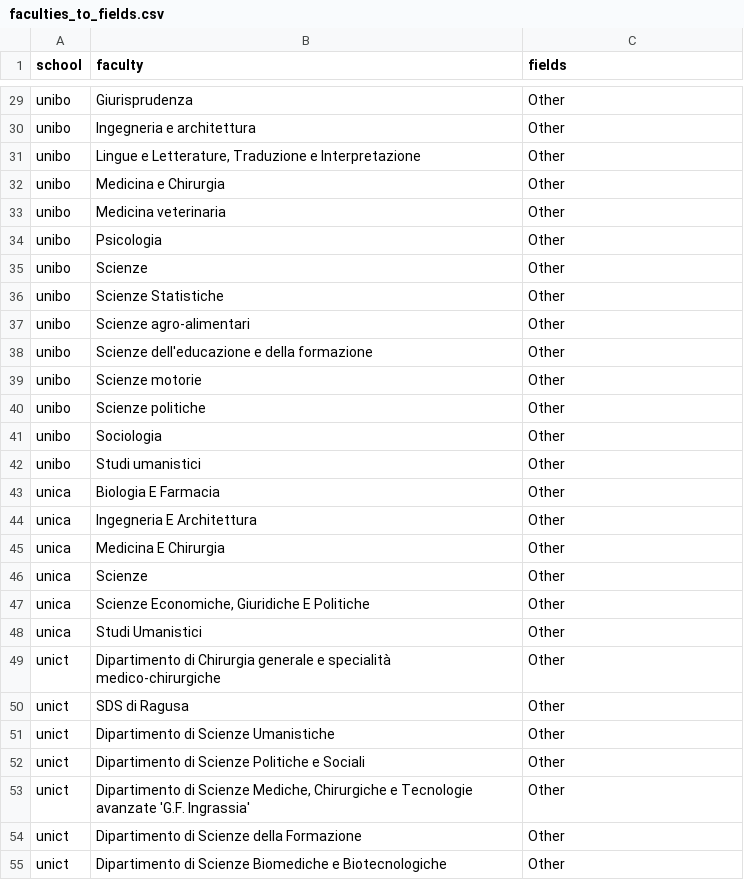
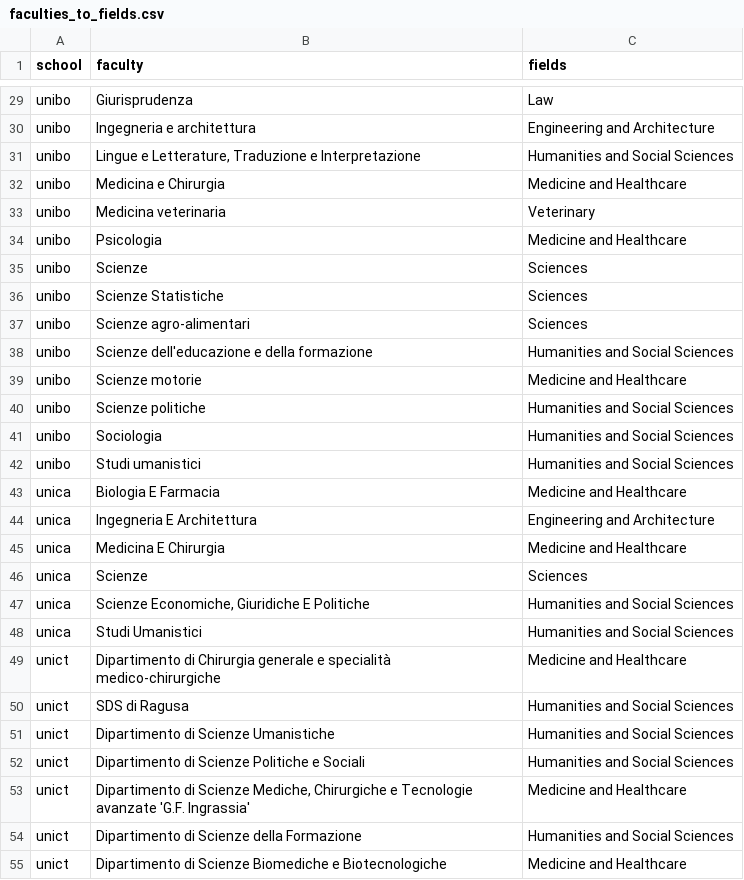
Before and after one commit to duboisa1/Education4Climate-Italy, a CSV file: data/faculties_to_fields.csv, drawn as a sheet; only a part is shown, gaps mark what is left out; the diff covers the shown part only; the diff names each change by its address in the sheet, - before the commit and + after, or states it on an @@ line.

Commit message:
Grouped faculties into fields

```diff
--- a/data/faculties_to_fields.csv
+++ b/data/faculties_to_fields.csv
-C29 (fields): Other
+C29 (fields): Law
-C30 (fields): Other
+C30 (fields): Engineering and Architecture
-C31 (fields): Other
+C31 (fields): Humanities and Social Sciences
-C32 (fields): Other
+C32 (fields): Medicine and Healthcare
-C33 (fields): Other
+C33 (fields): Veterinary
-C34 (fields): Other
+C34 (fields): Medicine and Healthcare
-C35:C37 (fields): Other
+C35:C37 (fields): Sciences
-C38 (fields): Other
+C38 (fields): Humanities and Social Sciences
-C39 (fields): Other
+C39 (fields): Medicine and Healthcare
-C40:C42 (fields): Other
+C40:C42 (fields): Humanities and Social Sciences
-C43 (fields): Other
+C43 (fields): Medicine and Healthcare
-C44 (fields): Other
+C44 (fields): Engineering and Architecture
-C45 (fields): Other
+C45 (fields): Medicine and Healthcare
-C46 (fields): Other
+C46 (fields): Sciences
-C47:C48 (fields): Other
+C47:C48 (fields): Humanities and Social Sciences
-C49 (fields): Other
+C49 (fields): Medicine and Healthcare
-C50:C52 (fields): Other
+C50:C52 (fields): Humanities and Social Sciences
-C53 (fields): Other
+C53 (fields): Medicine and Healthcare
-C54 (fields): Other
+C54 (fields): Humanities and Social Sciences
-C55 (fields): Other
+C55 (fields): Medicine and Healthcare
```
Also changed, not shown: 120 edited cells elsewhere in this file.
